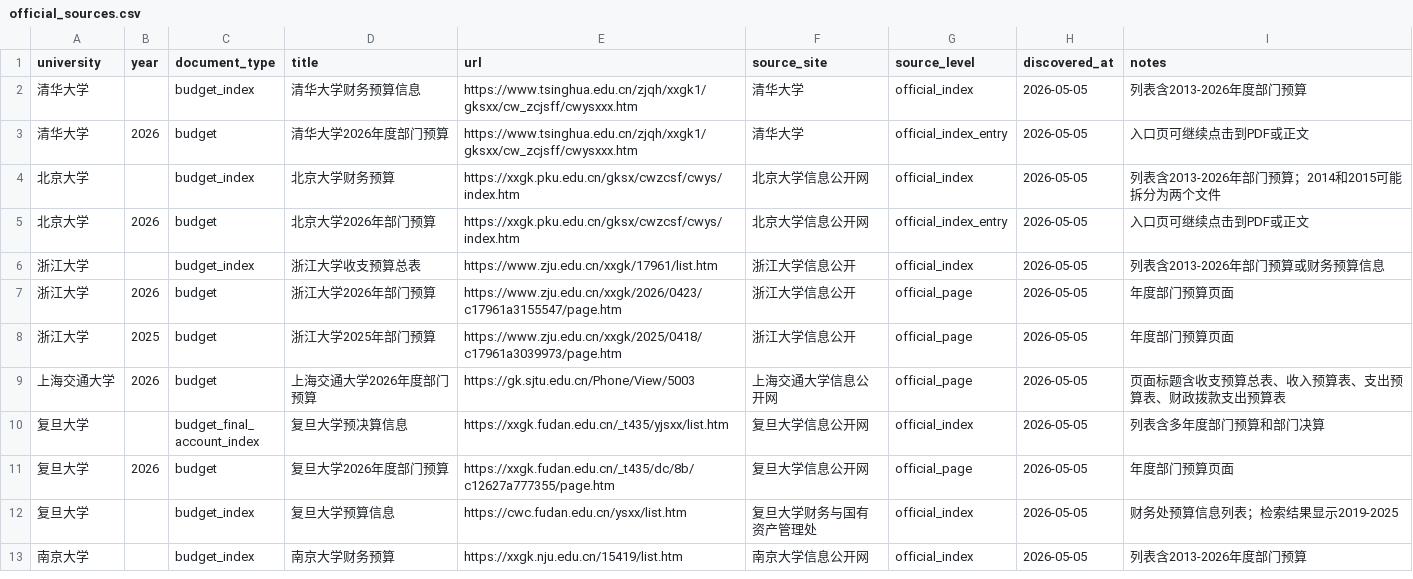
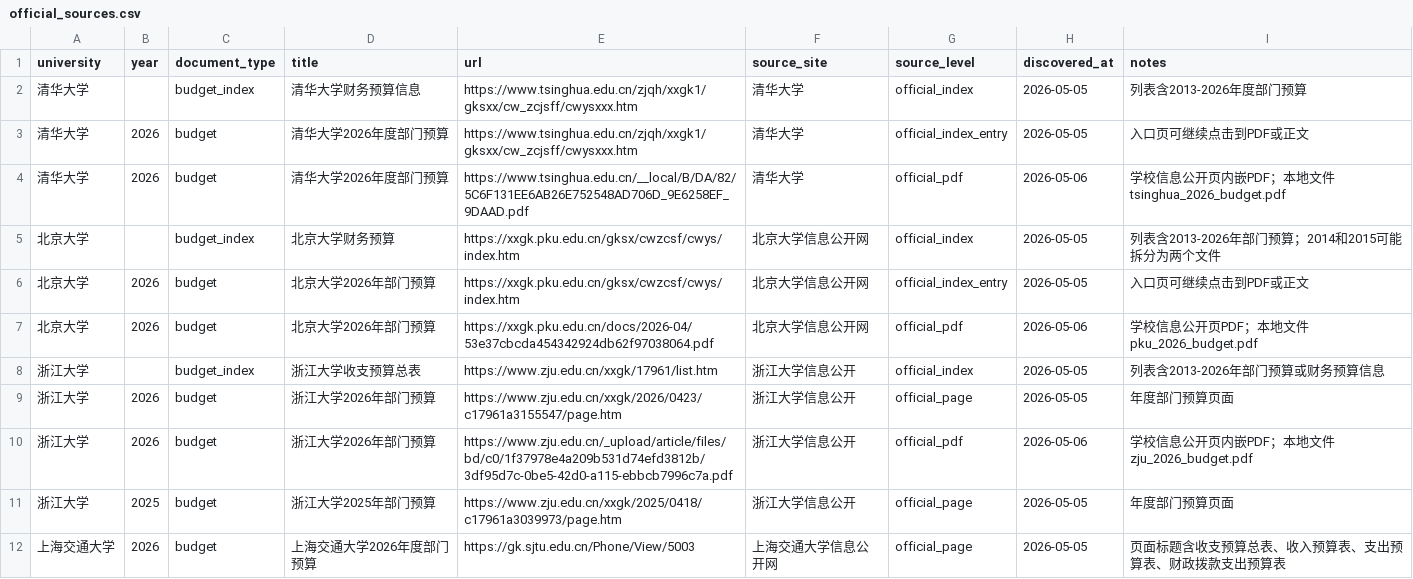
Before and after one commit to soundadam/budget_uni, a CSV file: data/raw/official_sources.csv, drawn as a sheet; only a part is shown; the shorter side is filled out with more unchanged rows; the diff covers the shown part only; the diff names each change by its address in the sheet, - before the commit and + after, or states it on an @@ line.

Commit message:
Expand 2026 official budget PDF extraction

```diff
--- a/data/raw/official_sources.csv
+++ b/data/raw/official_sources.csv
+row 4: 清华大学 | 2026 | budget | 清华大学2026年度部门预算 | https://www.tsinghua.edu.cn/__local/B/DA/82/5C6F131EE6AB26E752548AD706D_9E6258EF_9DAAD.pdf | 清华大学 | official_pdf | 2026-05-06 | 学校信息公开页内嵌PDF；本地文件tsinghua_2026_budget.pdf
+row 7: 北京大学 | 2026 | budget | 北京大学2026年部门预算 | https://xxgk.pku.edu.cn/docs/2026-04/53e37cbcda454342924db62f97038064.pdf | 北京大学信息公开网 | official_pdf | 2026-05-06 | 学校信息公开页PDF；本地文件pku_2026_budget.pdf
+row 10: 浙江大学 | 2026 | budget | 浙江大学2026年部门预算 | https://www.zju.edu.cn/_upload/article/files/bd/c0/1f37978e4a209b531d74efd3812b/3df95d7c-0be5-42d0-a115-ebbcb7996c7a.pdf | 浙江大学信息公开 | official_pdf | 2026-05-06 | 学校信息公开页内嵌PDF；本地文件zju_2026_budget.pdf
```
Also changed, not shown: 3 added rows elsewhere in this file, 3 other files.
